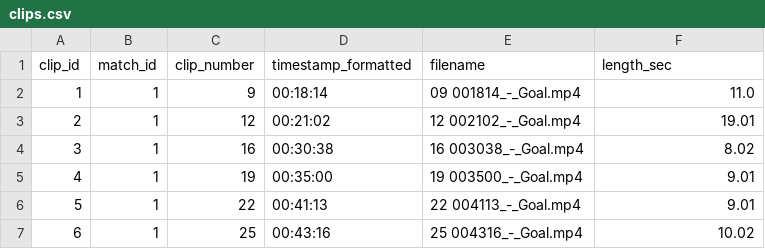
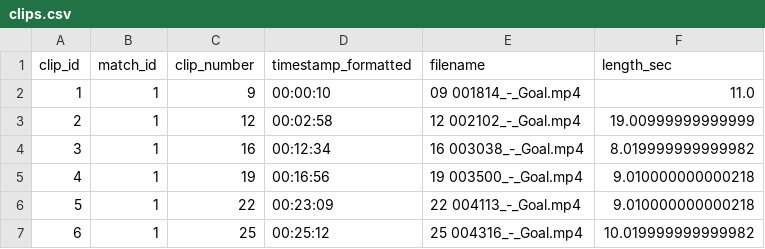
Before and after one commit to geraintmelville/CrowdSense, a CSV file: demo/clips.csv, drawn as a sheet.

```diff
--- a/demo/clips.csv
+++ b/demo/clips.csv
@@ -1,7 +1,7 @@
 clip_id,match_id,clip_number,timestamp_formatted,filename,length_sec
-1,1,9,00:18:14,09 001814_-_Goal.mp4,11.0
-2,1,12,00:21:02,12 002102_-_Goal.mp4,19.01
-3,1,16,00:30:38,16 003038_-_Goal.mp4,8.02
-4,1,19,00:35:00,19 003500_-_Goal.mp4,9.01
-5,1,22,00:41:13,22 004113_-_Goal.mp4,9.01
-6,1,25,00:43:16,25 004316_-_Goal.mp4,10.02
+1,1,9,00:00:10,09 001814_-_Goal.mp4,11.0
+2,1,12,00:02:58,12 002102_-_Goal.mp4,19.00999999999999
+3,1,16,00:12:34,16 003038_-_Goal.mp4,8.019999999999982
+4,1,19,00:16:56,19 003500_-_Goal.mp4,9.010000000000218
+5,1,22,00:23:09,22 004113_-_Goal.mp4,9.010000000000218
+6,1,25,00:25:12,25 004316_-_Goal.mp4,10.019999999999982
```
Also changed, not shown: demo/features/_meta.csv, 16 other files.
